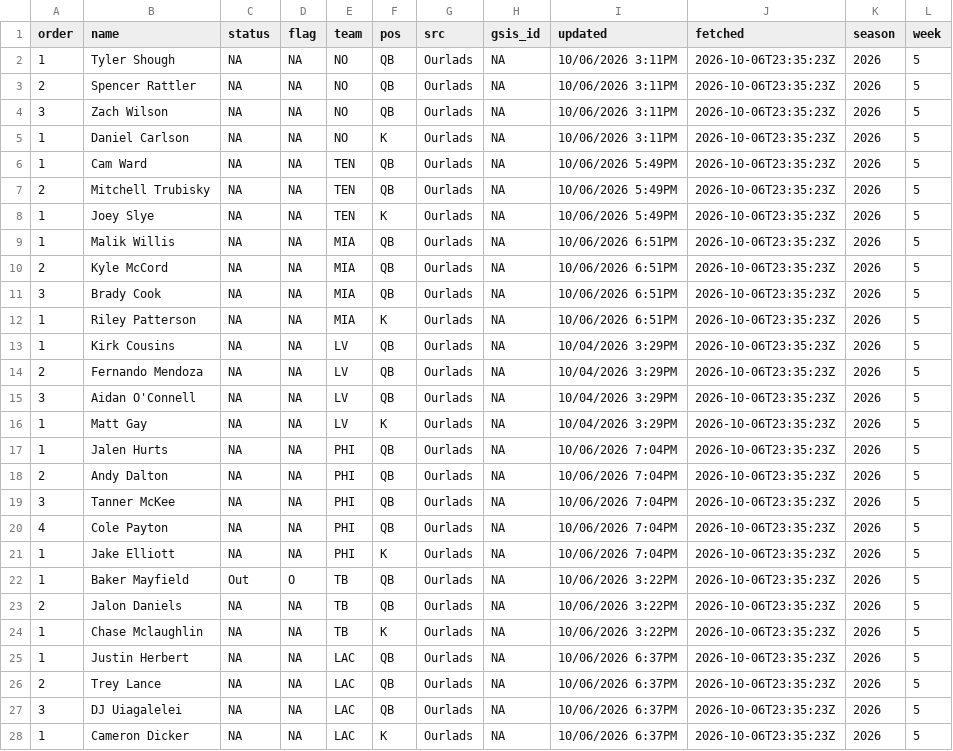
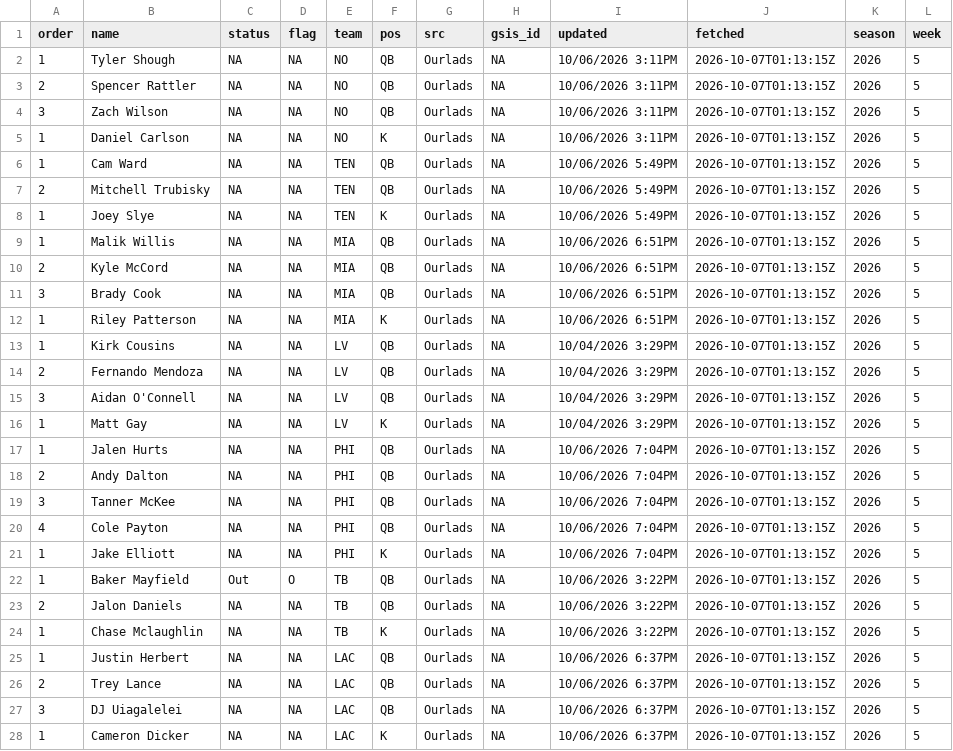
Before and after one commit to andrew-w-schroeder/dst-site, a CSV file: data/lines/sources/ourlads.csv, drawn as a sheet; only a part is shown; the diff covers the shown part only.

```diff
--- a/data/lines/sources/ourlads.csv
+++ b/data/lines/sources/ourlads.csv
@@ -1,28 +1,28 @@
 "order","name","status","flag","team","pos","src","gsis_id","updated","fetched","season","week"
-1,"Tyler Shough",NA,NA,"NO","QB","Ourlads",NA,"10/06/2026 3:11PM","2026-10-06T23:35:23Z",2026,5
-2,"Spencer Rattler",NA,NA,"NO","QB","Ourlads",NA,"10/06/2026 3:11PM","2026-10-06T23:35:23Z",2026,5
-3,"Zach Wilson",NA,NA,"NO","QB","Ourlads",NA,"10/06/2026 3:11PM","2026-10-06T23:35:23Z",2026,5
-1,"Daniel Carlson",NA,NA,"NO","K","Ourlads",NA,"10/06/2026 3:11PM","2026-10-06T23:35:23Z",2026,5
-1,"Cam Ward",NA,NA,"TEN","QB","Ourlads",NA,"10/06/2026 5:49PM","2026-10-06T23:35:23Z",2026,5
-2,"Mitchell Trubisky",NA,NA,"TEN","QB","Ourlads",NA,"10/06/2026 5:49PM","2026-10-06T23:35:23Z",2026,5
-1,"Joey Slye",NA,NA,"TEN","K","Ourlads",NA,"10/06/2026 5:49PM","2026-10-06T23:35:23Z",2026,5
-1,"Malik Willis",NA,NA,"MIA","QB","Ourlads",NA,"10/06/2026 6:51PM","2026-10-06T23:35:23Z",2026,5
-2,"Kyle McCord",NA,NA,"MIA","QB","Ourlads",NA,"10/06/2026 6:51PM","2026-10-06T23:35:23Z",2026,5
-3,"Brady Cook",NA,NA,"MIA","QB","Ourlads",NA,"10/06/2026 6:51PM","2026-10-06T23:35:23Z",2026,5
-1,"Riley Patterson",NA,NA,"MIA","K","Ourlads",NA,"10/06/2026 6:51PM","2026-10-06T23:35:23Z",2026,5
-1,"Kirk Cousins",NA,NA,"LV","QB","Ourlads",NA,"10/04/2026 3:29PM","2026-10-06T23:35:23Z",2026,5
-2,"Fernando Mendoza",NA,NA,"LV","QB","Ourlads",NA,"10/04/2026 3:29PM","2026-10-06T23:35:23Z",2026,5
-3,"Aidan O'Connell",NA,NA,"LV","QB","Ourlads",NA,"10/04/2026 3:29PM","2026-10-06T23:35:23Z",2026,5
-1,"Matt Gay",NA,NA,"LV","K","Ourlads",NA,"10/04/2026 3:29PM","2026-10-06T23:35:23Z",2026,5
-1,"Jalen Hurts",NA,NA,"PHI","QB","Ourlads",NA,"10/06/2026 7:04PM","2026-10-06T23:35:23Z",2026,5
-2,"Andy Dalton",NA,NA,"PHI","QB","Ourlads",NA,"10/06/2026 7:04PM","2026-10-06T23:35:23Z",2026,5
-3,"Tanner McKee",NA,NA,"PHI","QB","Ourlads",NA,"10/06/2026 7:04PM","2026-10-06T23:35:23Z",2026,5
-4,"Cole Payton",NA,NA,"PHI","QB","Ourlads",NA,"10/06/2026 7:04PM","2026-10-06T23:35:23Z",2026,5
-1,"Jake Elliott",NA,NA,"PHI","K","Ourlads",NA,"10/06/2026 7:04PM","2026-10-06T23:35:23Z",2026,5
-1,"Baker Mayfield","Out","O","TB","QB","Ourlads",NA,"10/06/2026 3:22PM","2026-10-06T23:35:23Z",2026,5
-2,"Jalon Daniels",NA,NA,"TB","QB","Ourlads",NA,"10/06/2026 3:22PM","2026-10-06T23:35:23Z",2026,5
-1,"Chase Mclaughlin",NA,NA,"TB","K","Ourlads",NA,"10/06/2026 3:22PM","2026-10-06T23:35:23Z",2026,5
-1,"Justin Herbert",NA,NA,"LAC","QB","Ourlads",NA,"10/06/2026 6:37PM","2026-10-06T23:35:23Z",2026,5
-2,"Trey Lance",NA,NA,"LAC","QB","Ourlads",NA,"10/06/2026 6:37PM","2026-10-06T23:35:23Z",2026,5
-3,"DJ Uiagalelei",NA,NA,"LAC","QB","Ourlads",NA,"10/06/2026 6:37PM","2026-10-06T23:35:23Z",2026,5
-1,"Cameron Dicker",NA,NA,"LAC","K","Ourlads",NA,"10/06/2026 6:37PM","2026-10-06T23:35:23Z",2026,5
+1,"Tyler Shough",NA,NA,"NO","QB","Ourlads",NA,"10/06/2026 3:11PM","2026-10-07T01:13:15Z",2026,5
+2,"Spencer Rattler",NA,NA,"NO","QB","Ourlads",NA,"10/06/2026 3:11PM","2026-10-07T01:13:15Z",2026,5
+3,"Zach Wilson",NA,NA,"NO","QB","Ourlads",NA,"10/06/2026 3:11PM","2026-10-07T01:13:15Z",2026,5
+1,"Daniel Carlson",NA,NA,"NO","K","Ourlads",NA,"10/06/2026 3:11PM","2026-10-07T01:13:15Z",2026,5
+1,"Cam Ward",NA,NA,"TEN","QB","Ourlads",NA,"10/06/2026 5:49PM","2026-10-07T01:13:15Z",2026,5
+2,"Mitchell Trubisky",NA,NA,"TEN","QB","Ourlads",NA,"10/06/2026 5:49PM","2026-10-07T01:13:15Z",2026,5
+1,"Joey Slye",NA,NA,"TEN","K","Ourlads",NA,"10/06/2026 5:49PM","2026-10-07T01:13:15Z",2026,5
+1,"Malik Willis",NA,NA,"MIA","QB","Ourlads",NA,"10/06/2026 6:51PM","2026-10-07T01:13:15Z",2026,5
+2,"Kyle McCord",NA,NA,"MIA","QB","Ourlads",NA,"10/06/2026 6:51PM","2026-10-07T01:13:15Z",2026,5
+3,"Brady Cook",NA,NA,"MIA","QB","Ourlads",NA,"10/06/2026 6:51PM","2026-10-07T01:13:15Z",2026,5
+1,"Riley Patterson",NA,NA,"MIA","K","Ourlads",NA,"10/06/2026 6:51PM","2026-10-07T01:13:15Z",2026,5
+1,"Kirk Cousins",NA,NA,"LV","QB","Ourlads",NA,"10/04/2026 3:29PM","2026-10-07T01:13:15Z",2026,5
+2,"Fernando Mendoza",NA,NA,"LV","QB","Ourlads",NA,"10/04/2026 3:29PM","2026-10-07T01:13:15Z",2026,5
+3,"Aidan O'Connell",NA,NA,"LV","QB","Ourlads",NA,"10/04/2026 3:29PM","2026-10-07T01:13:15Z",2026,5
+1,"Matt Gay",NA,NA,"LV","K","Ourlads",NA,"10/04/2026 3:29PM","2026-10-07T01:13:15Z",2026,5
+1,"Jalen Hurts",NA,NA,"PHI","QB","Ourlads",NA,"10/06/2026 7:04PM","2026-10-07T01:13:15Z",2026,5
+2,"Andy Dalton",NA,NA,"PHI","QB","Ourlads",NA,"10/06/2026 7:04PM","2026-10-07T01:13:15Z",2026,5
+3,"Tanner McKee",NA,NA,"PHI","QB","Ourlads",NA,"10/06/2026 7:04PM","2026-10-07T01:13:15Z",2026,5
+4,"Cole Payton",NA,NA,"PHI","QB","Ourlads",NA,"10/06/2026 7:04PM","2026-10-07T01:13:15Z",2026,5
+1,"Jake Elliott",NA,NA,"PHI","K","Ourlads",NA,"10/06/2026 7:04PM","2026-10-07T01:13:15Z",2026,5
+1,"Baker Mayfield","Out","O","TB","QB","Ourlads",NA,"10/06/2026 3:22PM","2026-10-07T01:13:15Z",2026,5
+2,"Jalon Daniels",NA,NA,"TB","QB","Ourlads",NA,"10/06/2026 3:22PM","2026-10-07T01:13:15Z",2026,5
+1,"Chase Mclaughlin",NA,NA,"TB","K","Ourlads",NA,"10/06/2026 3:22PM","2026-10-07T01:13:15Z",2026,5
+1,"Justin Herbert",NA,NA,"LAC","QB","Ourlads",NA,"10/06/2026 6:37PM","2026-10-07T01:13:15Z",2026,5
+2,"Trey Lance",NA,NA,"LAC","QB","Ourlads",NA,"10/06/2026 6:37PM","2026-10-07T01:13:15Z",2026,5
+3,"DJ Uiagalelei",NA,NA,"LAC","QB","Ourlads",NA,"10/06/2026 6:37PM","2026-10-07T01:13:15Z",2026,5
+1,"Cameron Dicker",NA,NA,"LAC","K","Ourlads",NA,"10/06/2026 6:37PM","2026-10-07T01:13:15Z",2026,5
```
Also changed, not shown: 85 edited cells elsewhere in this file, data/lines/ecr_history.csv, data/lines/line_history.csv, 9 other files.
